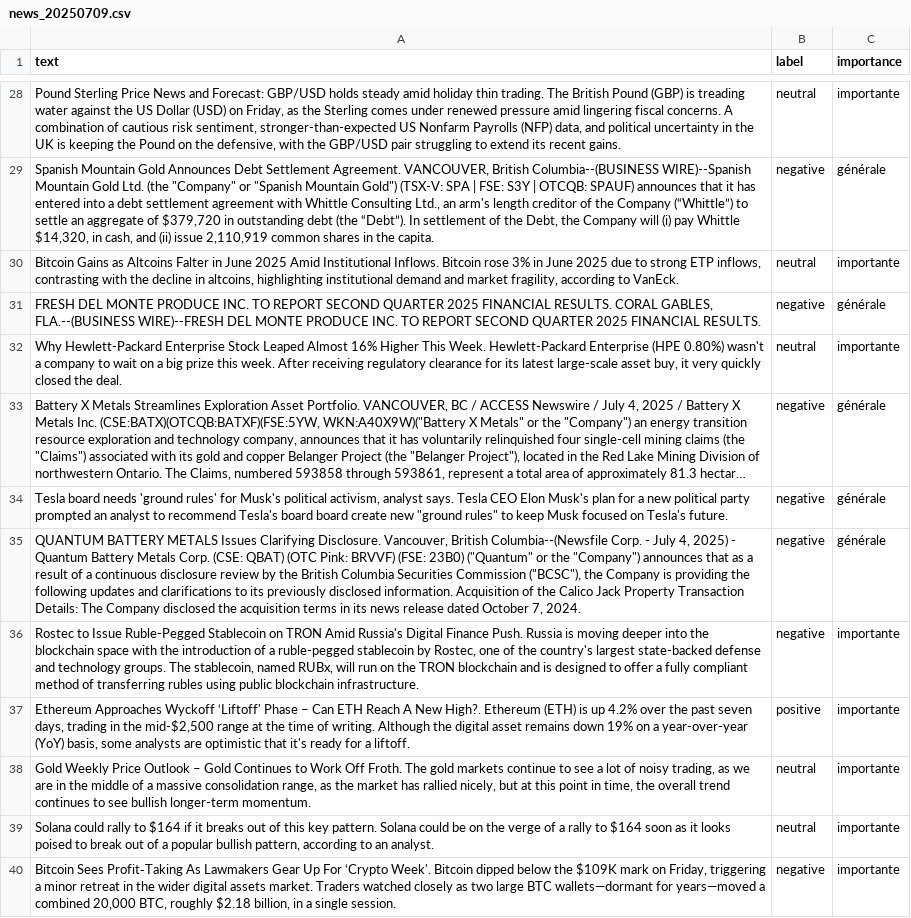
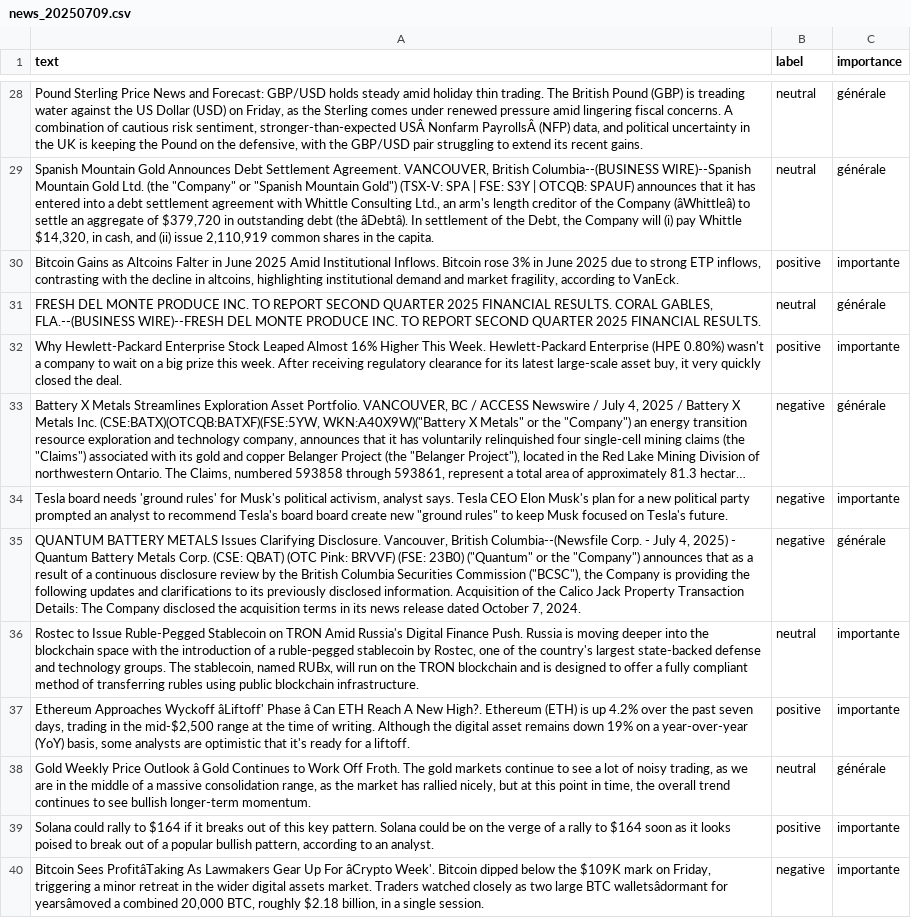
Before and after one commit to Bencode92/tradepulse-ml, a CSV file: datasets/news_20250709.csv, drawn as a sheet; only a part is shown, gaps mark what is left out; long unchanged cells end in …; the diff covers the shown part only; the diff names each change by its address in the sheet, - before the commit and + after, or states it on an @@ line.

```diff
--- a/datasets/news_20250709.csv
+++ b/datasets/news_20250709.csv
-A28 (text): …sentiment, stronger-than-expected US Nonfarm Payrolls (NFP) data,…
+A28 (text): …sentiment, stronger-than-expected USÂ Nonfarm PayrollsÂ (NFP) data,…
-C28 (importance): importante
+C28 (importance): générale
-A29 (text): …the Company (“Whittle”) to settle an aggregate of $379,720 in outstanding debt (the “Debt”). In settlement…
+A29 (text): …the Company (âWhittleâ) to settle an aggregate of $379,720 in outstanding debt (the âDebtâ). In settlement…
-B29 (label): negative
+B29 (label): neutral
-B30 (label): neutral
+B30 (label): positive
-B31 (label): negative
+B31 (label): neutral
-B32 (label): neutral
+B32 (label): positive
-C34 (importance): générale
+C34 (importance): importante
-B36 (label): negative
+B36 (label): neutral
-A37 (text): …Approaches Wyckoff ‘Liftoff' Phase – Can ETH…
+A37 (text): …Approaches Wyckoff âLiftoff' Phase â Can ETH…
-A38 (text): …Price Outlook – Gold Continues…
+A38 (text): …Price Outlook â Gold Continues…
-C38 (importance): importante
+C38 (importance): générale
-B39 (label): neutral
+B39 (label): positive
-A40 (text): Bitcoin Sees Profit‑Taking As Lawmakers Gear Up For ‘Crypto Week'. Bitcoin dipped below the $109K mark on Friday, triggering a minor retreat in the wider digital assets market. Traders watched closely as two large BTC wallets—dormant for years—moved a combined…
+A40 (text): Bitcoin Sees ProfitâTaking As Lawmakers Gear Up For âCrypto Week'. Bitcoin dipped below the $109K mark on Friday, triggering a minor retreat in the wider digital assets market. Traders watched closely as two large BTC walletsâdormant for yearsâmoved a combined…
```
Also changed, not shown: 1 added row, 1 removed row and 56 edited cells elsewhere in this file.
